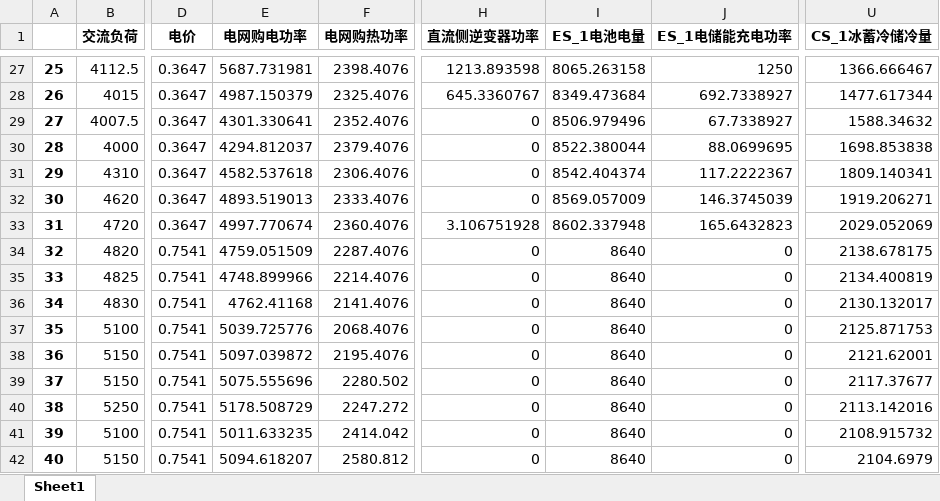
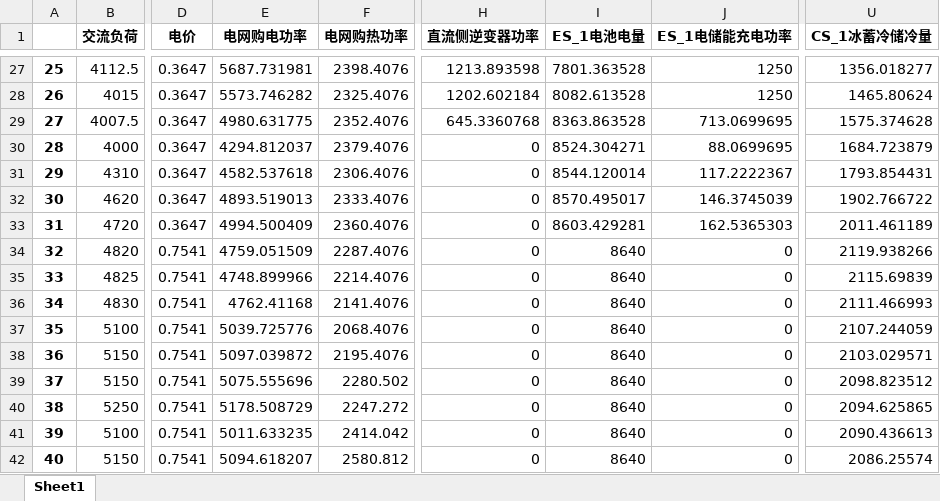
Before and after one commit to zidanessf/microgridOptimalDispatch, an Excel workbook: output.xlsx, sheet Sheet1, drawn as a sheet; only a part is shown, gaps mark what is left out; values as stored, in another font and other column widths than the file's, no borders; the diff covers the shown part only; the diff names each change by its address in the sheet, - before the commit and + after, or states it on an @@ line.

```diff
--- a/output.xlsx (sheet Sheet1)
+++ b/output.xlsx (sheet Sheet1)
-I27 (ES_1电池电量): 8065.263158
+I27 (ES_1电池电量): 7801.363528
-U27 (CS_1冰蓄冷储冷量): 1366.666467
+U27 (CS_1冰蓄冷储冷量): 1356.018277
-E28 (电网购电功率): 4987.150379
+E28 (电网购电功率): 5573.746282
-H28 (直流侧逆变器功率): 645.3360767
+H28 (直流侧逆变器功率): 1202.602184
-I28 (ES_1电池电量): 8349.473684
+I28 (ES_1电池电量): 8082.613528
-J28 (ES_1电储能充电功率): 692.7338927
+J28 (ES_1电储能充电功率): 1250
-U28 (CS_1冰蓄冷储冷量): 1477.617344
+U28 (CS_1冰蓄冷储冷量): 1465.80624
-E29 (电网购电功率): 4301.330641
+E29 (电网购电功率): 4980.631775
-H29 (直流侧逆变器功率): 0
+H29 (直流侧逆变器功率): 645.3360768
-I29 (ES_1电池电量): 8506.979496
+I29 (ES_1电池电量): 8363.863528
-J29 (ES_1电储能充电功率): 67.7338927
+J29 (ES_1电储能充电功率): 713.0699695
-U29 (CS_1冰蓄冷储冷量): 1588.34632
+U29 (CS_1冰蓄冷储冷量): 1575.374628
-I30 (ES_1电池电量): 8522.380044
+I30 (ES_1电池电量): 8524.304271
-U30 (CS_1冰蓄冷储冷量): 1698.853838
+U30 (CS_1冰蓄冷储冷量): 1684.723879
-I31 (ES_1电池电量): 8542.404374
+I31 (ES_1电池电量): 8544.120014
-U31 (CS_1冰蓄冷储冷量): 1809.140341
+U31 (CS_1冰蓄冷储冷量): 1793.854431
-I32 (ES_1电池电量): 8569.057009
+I32 (ES_1电池电量): 8570.495017
-U32 (CS_1冰蓄冷储冷量): 1919.206271
+U32 (CS_1冰蓄冷储冷量): 1902.766722
-E33 (电网购电功率): 4997.770674
+E33 (电网购电功率): 4994.500409
-H33 (直流侧逆变器功率): 3.106751928
+H33 (直流侧逆变器功率): 0
-I33 (ES_1电池电量): 8602.337948
+I33 (ES_1电池电量): 8603.429281
-J33 (ES_1电储能充电功率): 165.6432823
+J33 (ES_1电储能充电功率): 162.5365303
-U33 (CS_1冰蓄冷储冷量): 2029.052069
+U33 (CS_1冰蓄冷储冷量): 2011.461189
-U34 (CS_1冰蓄冷储冷量): 2138.678175
+U34 (CS_1冰蓄冷储冷量): 2119.938266
-U35 (CS_1冰蓄冷储冷量): 2134.400819
+U35 (CS_1冰蓄冷储冷量): 2115.69839
-U36 (CS_1冰蓄冷储冷量): 2130.132017
+U36 (CS_1冰蓄冷储冷量): 2111.466993
-U37 (CS_1冰蓄冷储冷量): 2125.871753
+U37 (CS_1冰蓄冷储冷量): 2107.244059
-U38 (CS_1冰蓄冷储冷量): 2121.62001
+U38 (CS_1冰蓄冷储冷量): 2103.029571
-U39 (CS_1冰蓄冷储冷量): 2117.37677
+U39 (CS_1冰蓄冷储冷量): 2098.823512
-U40 (CS_1冰蓄冷储冷量): 2113.142016
+U40 (CS_1冰蓄冷储冷量): 2094.625865
-U41 (CS_1冰蓄冷储冷量): 2108.915732
+U41 (CS_1冰蓄冷储冷量): 2090.436613
-U42 (CS_1冰蓄冷储冷量): 2104.6979
+U42 (CS_1冰蓄冷储冷量): 2086.25574
```
Also changed, not shown: 203 edited cells elsewhere in this sheet, 8 other files.
